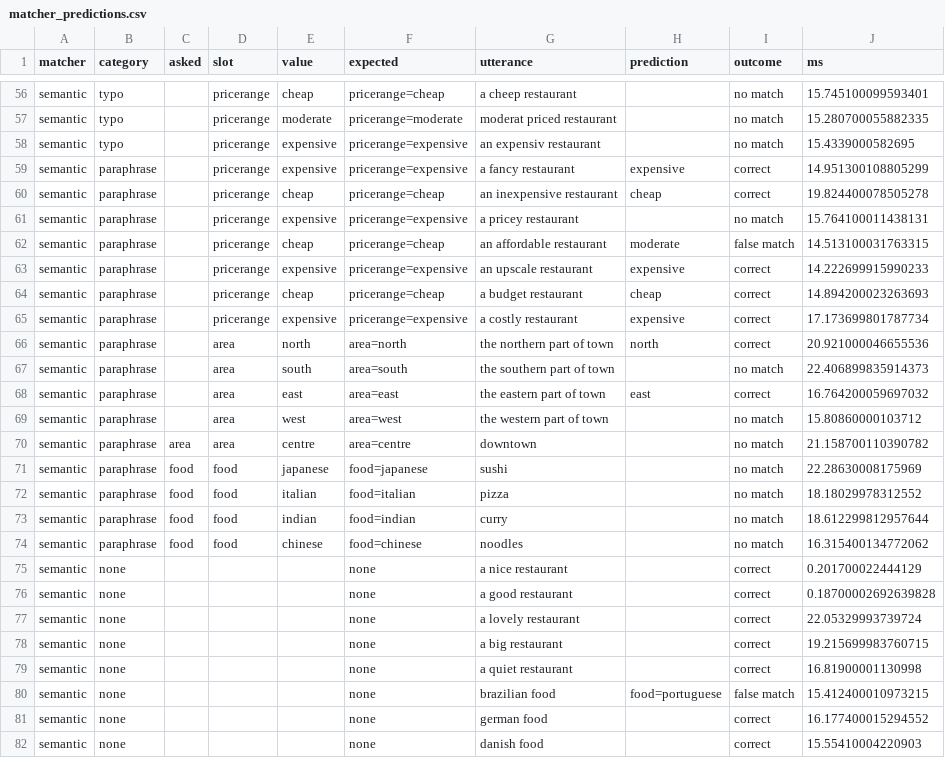
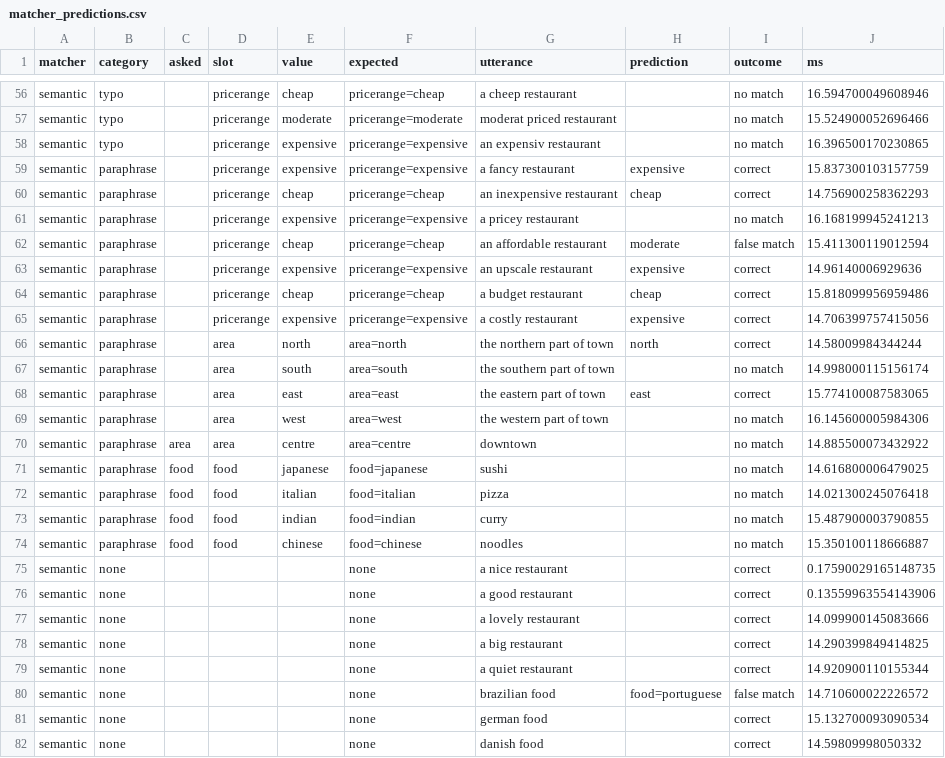
Before and after one commit to junaaper/MAIR-Part-1, a CSV file: results/matcher_predictions.csv, drawn as a sheet; only a part is shown, gaps mark what is left out; the diff covers the shown part only; the diff names each change by its address in the sheet, - before the commit and + after, or states it on an @@ line.

```diff
--- a/results/matcher_predictions.csv
+++ b/results/matcher_predictions.csv
-J56 (ms): 15.745100099593401
+J56 (ms): 16.594700049608946
-J57 (ms): 15.280700055882335
+J57 (ms): 15.524900052696466
-J58 (ms): 15.4339000582695
+J58 (ms): 16.396500170230865
-J59 (ms): 14.951300108805299
+J59 (ms): 15.837300103157759
-J60 (ms): 19.824400078505278
+J60 (ms): 14.756900258362293
-J61 (ms): 15.764100011438131
+J61 (ms): 16.168199945241213
-J62 (ms): 14.513100031763315
+J62 (ms): 15.411300119012594
-J63 (ms): 14.222699915990233
+J63 (ms): 14.96140006929636
-J64 (ms): 14.894200023263693
+J64 (ms): 15.818099956959486
-J65 (ms): 17.173699801787734
+J65 (ms): 14.706399757415056
-J66 (ms): 20.921000046655536
+J66 (ms): 14.58009984344244
-J67 (ms): 22.406899835914373
+J67 (ms): 14.998000115156174
-J68 (ms): 16.764200059697032
+J68 (ms): 15.774100087583065
-J69 (ms): 15.80860000103712
+J69 (ms): 16.145600005984306
-J70 (ms): 21.158700110390782
+J70 (ms): 14.885500073432922
-J71 (ms): 22.28630008175969
+J71 (ms): 14.616800006479025
-J72 (ms): 18.18029978312552
+J72 (ms): 14.021300245076418
-J73 (ms): 18.612299812957644
+J73 (ms): 15.487900003790855
-J74 (ms): 16.315400134772062
+J74 (ms): 15.350100118666887
-J75 (ms): 0.201700022444129
+J75 (ms): 0.17590029165148735
-J76 (ms): 0.18700002692639828
+J76 (ms): 0.13559963554143906
-J77 (ms): 22.05329993739724
+J77 (ms): 14.099900145083666
-J78 (ms): 19.215699983760715
+J78 (ms): 14.290399849414825
-J79 (ms): 16.81900001130998
+J79 (ms): 14.920900110155344
-J80 (ms): 15.412400010973215
+J80 (ms): 14.710600022226572
-J81 (ms): 16.177400015294552
+J81 (ms): 15.132700093090534
-J82 (ms): 15.55410004220903
+J82 (ms): 14.59809998050332
```
Also changed, not shown: 63 edited cells elsewhere in this file, results/matcher_comparison.csv, 40 other files.
